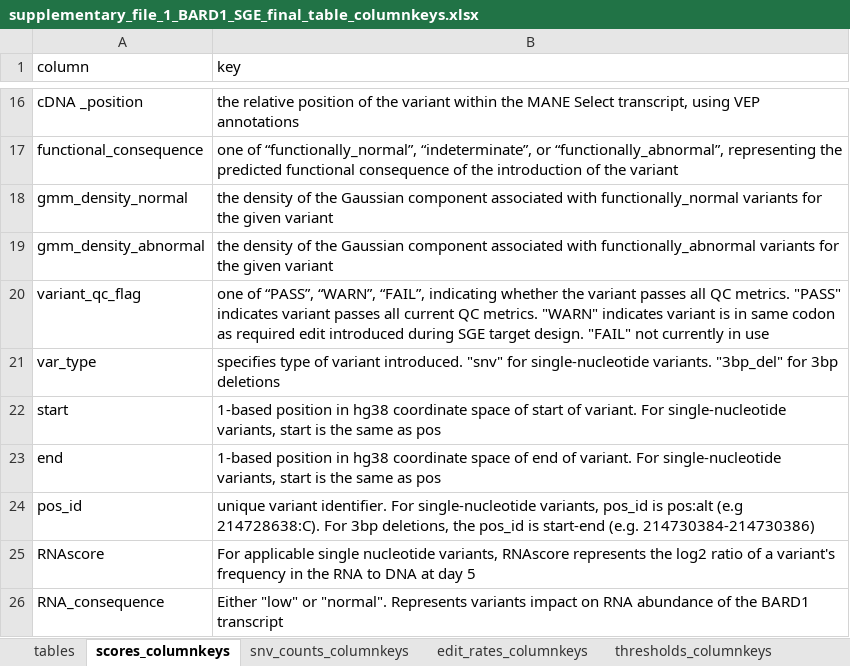
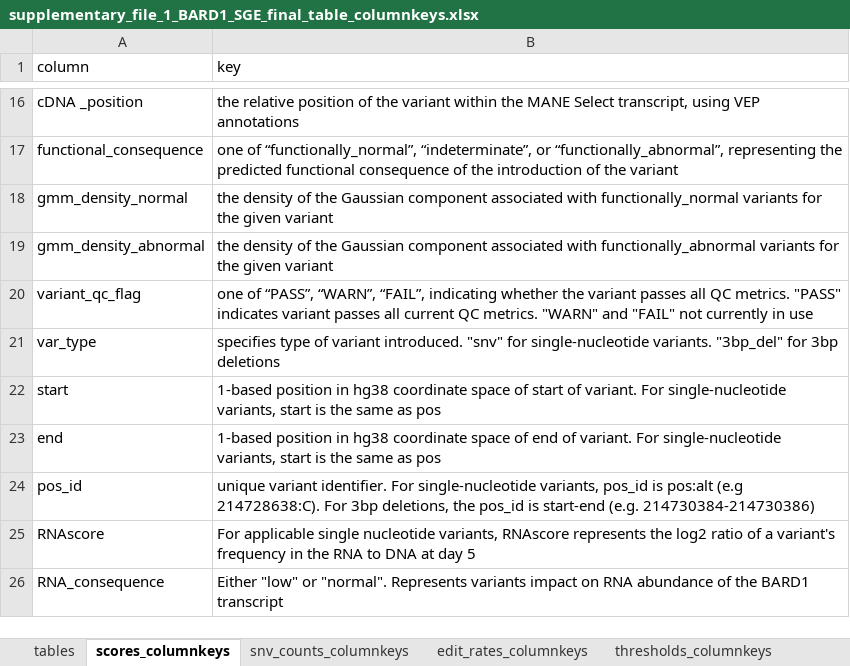
Before and after one commit to ivanw314/BARD1_SGE_analysis, an Excel workbook: Data/final_tables/column_keys/supplementary_file_1_BARD1_SGE_final_table_columnkeys.xlsx, sheet scores_columnkeys, drawn as a sheet; only a part is shown, gaps mark what is left out; values as stored, in another font and other column widths than the file's, no borders; the diff names each change by its address in the sheet, - before the commit and + after, or states it on an @@ line.

```diff
--- a/Data/final_tables/column_keys/supplementary_file_1_BARD1_SGE_final_table_columnkeys.xlsx (sheet scores_columnkeys)
+++ b/Data/final_tables/column_keys/supplementary_file_1_BARD1_SGE_final_table_columnkeys.xlsx (sheet scores_columnkeys)
-B20 (key): …metrics. "WARN" indicates variant is in same codon as required edit introduced during SGE target design. "FAIL" not…
+B20 (key): …metrics. "WARN" and "FAIL" not…
```
Also changed, not shown: Data/final_tables/column_keys/supplementary_file_2_BARD1_all_reagents_columnkeys.xlsx.
